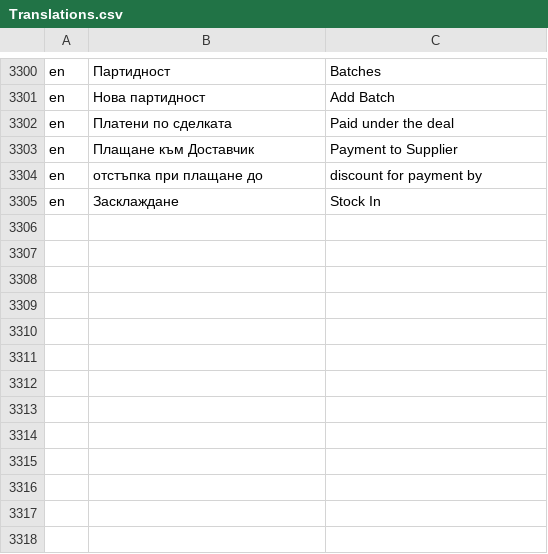
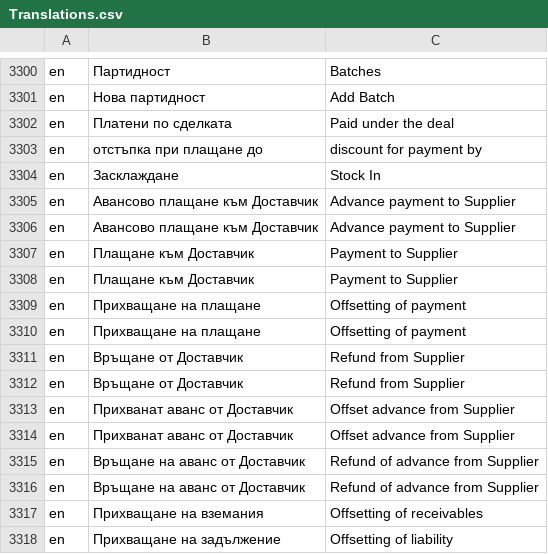
Before and after one commit to bgerp/bgerp, a CSV file: bgerp/data/csv/Translations.csv, drawn as a sheet; only a part is shown, gaps mark what is left out.

```diff
--- a/bgerp/data/csv/Translations.csv
+++ b/bgerp/data/csv/Translations.csv
@@ -3302,4 +3302,17 @@ en,Нова партидност,Add Batch
 en,Платени по сделката,Paid under the deal
-en,Плащане към Доставчик,Payment to Supplier
 en,отстъпка при плащане до,discount for payment by
 en,Засклаждане,Stock In
+en,Авансово плащане към Доставчик,Advance payment to Supplier
+en,Авансово плащане към Доставчик,Advance payment to Supplier
+en,Плащане към Доставчик,Payment to Supplier
+en,Плащане към Доставчик,Payment to Supplier
+en,Прихващане на плащане,Offsetting of payment
+en,Прихващане на плащане,Offsetting of payment
+en,Връщане от Доставчик,Refund from Supplier
+en,Връщане от Доставчик,Refund from Supplier
+en,Прихванат аванс от Доставчик,Offset advance from Supplier
+en,Прихванат аванс от Доставчик,Offset advance from Supplier
+en,Връщане на аванс от Доставчик,Refund of advance from Supplier
+en,Връщане на аванс от Доставчик,Refund of advance from Supplier
+en,Прихващане на вземания,Offsetting of receivables
+en,Прихващане на задължение,Offsetting of liability
```
Also changed, not shown: 5 other files.
